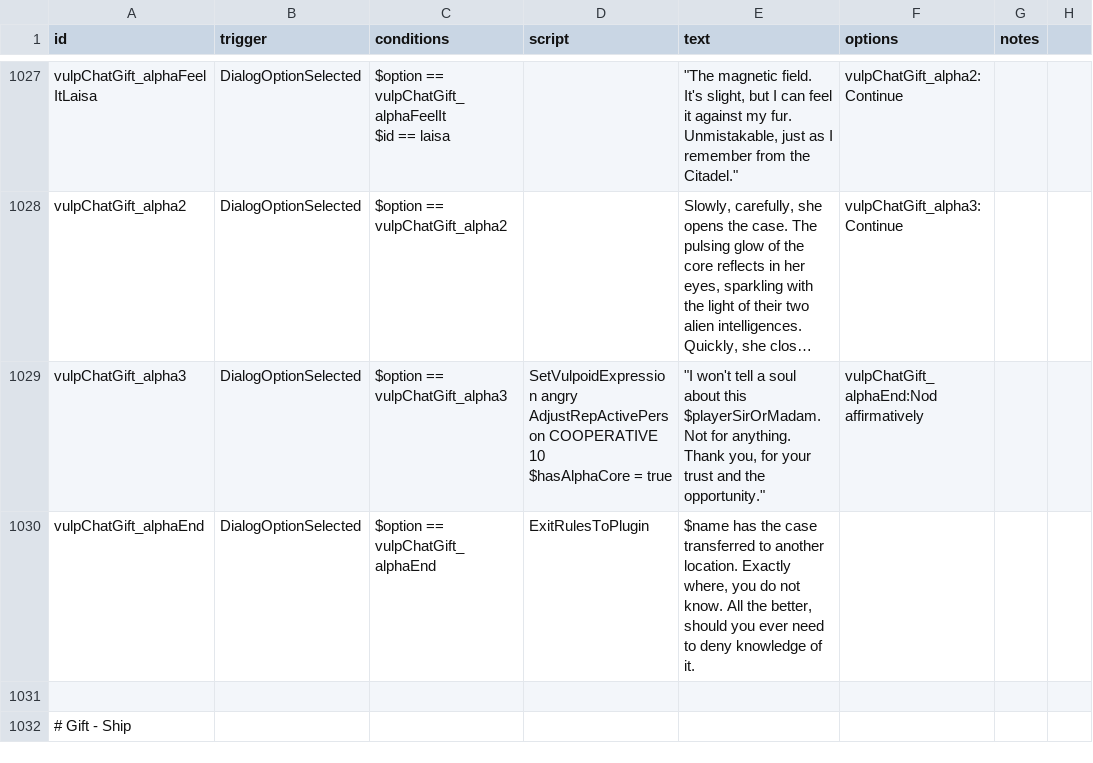
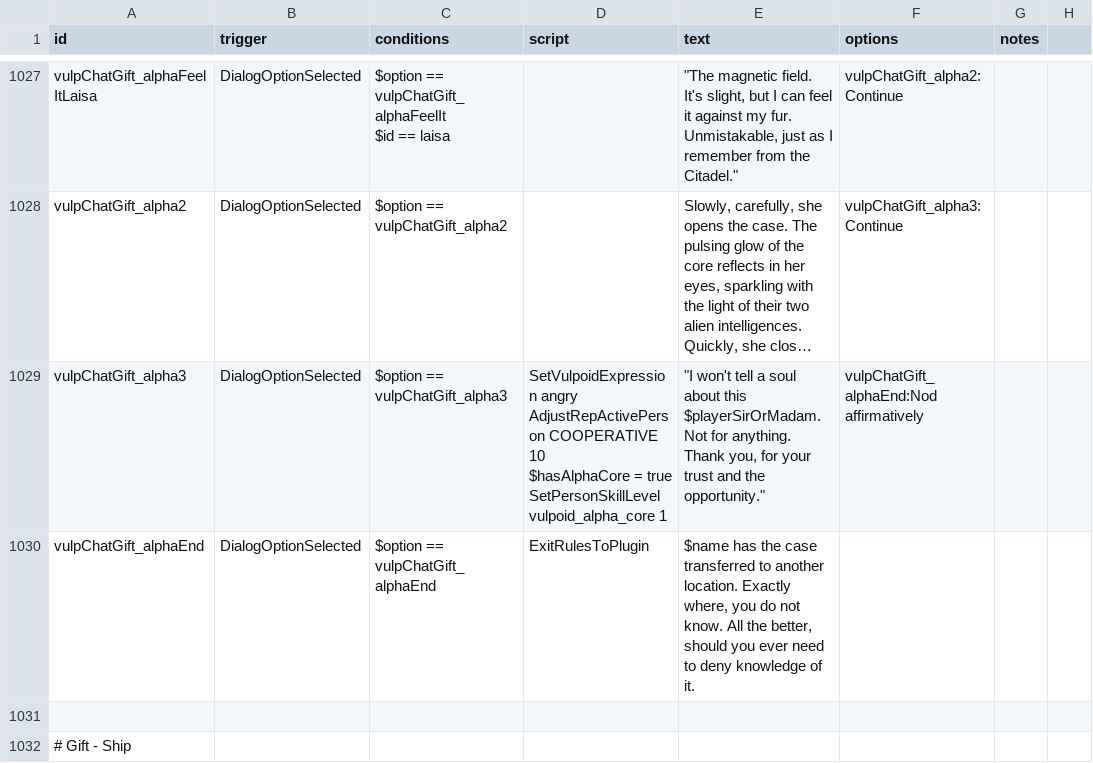
Before and after one commit to confer0/vulpoids, a CSV file: data/campaign/rules.csv, drawn as a sheet; only a part is shown, gaps mark what is left out; long unchanged cells end in …; ↵ is a line break in a cell; the diff names each change by its address in the sheet, - before the commit and + after, or states it on an @@ line.

Commit message:
hypercognitive assistant skill

```diff
--- a/data/campaign/rules.csv
+++ b/data/campaign/rules.csv
-D1029 (script): …= true
+D1029 (script): …= true ↵ SetPersonSkillLevel vulpoid_alpha_core 1
```
Also changed, not shown: data/characters/skills/skill_data.csv, 12 other files.
